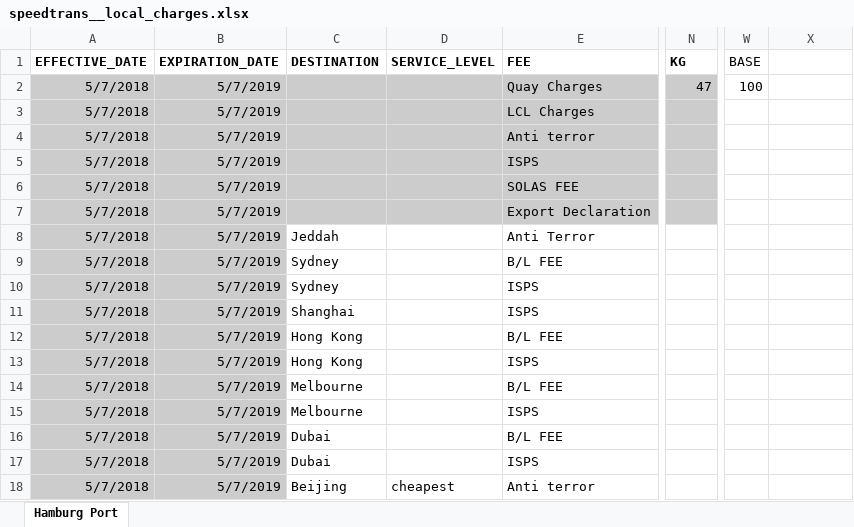
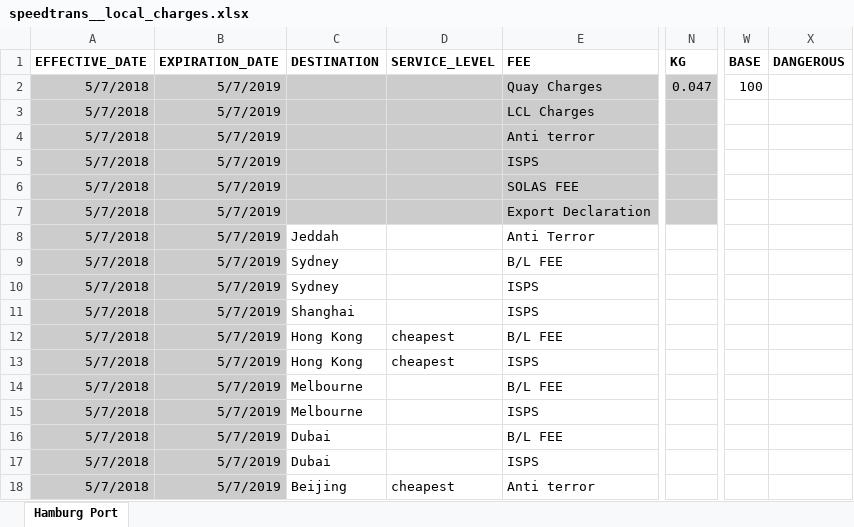
Before and after one commit to romikoops/polaris_clone, an Excel workbook: db/dummydata/speedtrans/speedtrans__local_charges.xlsx, sheet Hamburg Port, drawn as a sheet; only a part is shown, gaps mark what is left out; values as stored, in another font and other column widths than the file's, no borders; charts and pictures not drawn; the diff names each change by its address in the sheet, - before the commit and + after, or states it on an @@ line.

```diff
--- a/db/dummydata/speedtrans/speedtrans__local_charges.xlsx (sheet Hamburg Port)
+++ b/db/dummydata/speedtrans/speedtrans__local_charges.xlsx (sheet Hamburg Port)
-W1 bold: off
+W1 bold: on
-X1: (empty)
+X1: DANGEROUS
-N2 (KG): 47
+N2 (KG): 0.047
-D12:D13 (SERVICE_LEVEL): (empty)
+D12:D13 (SERVICE_LEVEL): cheapest
```
Also changed, not shown: db/dummydata/speedtrans/speedtrans__freight_rates.xlsx, db/dummydata/speedtrans/speedtrans__hubs.xlsx, 2 other files.
